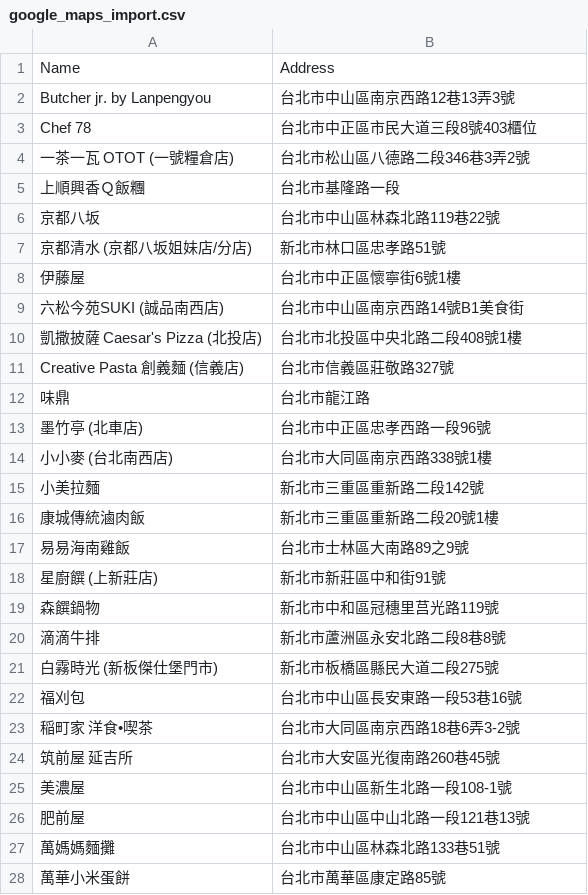
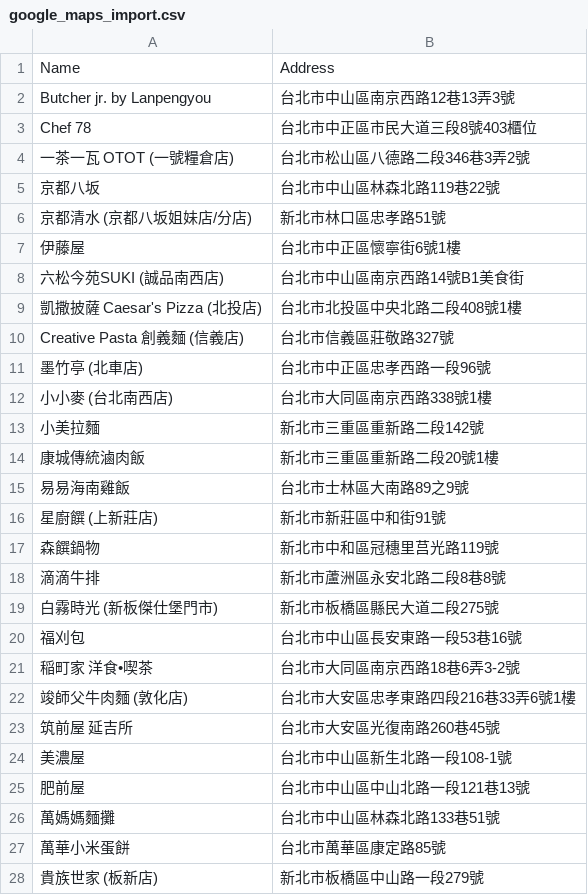
Before and after one commit to moonlove0102-arch/food-map, a CSV file: google_maps_import.csv, drawn as a sheet; only a part is shown; the shorter side is filled out with more unchanged rows.

Commit message:
Add: 竣師父牛肉麵 敦化店; Remove incorrect YT notes

```diff
--- a/google_maps_import.csv
+++ b/google_maps_import.csv
@@ -4,3 +4,2 @@ Chef 78,台北市中正區市民大道三段8號403櫃位
 一茶一瓦 OTOT (一號糧倉店),台北市松山區八德路二段346巷3弄2號
-上順興香Ｑ飯糰,台北市基隆路一段
 京都八坂,台北市中山區林森北路119巷22號
@@ -11,3 +10,2 @@ Chef 78,台北市中正區市民大道三段8號403櫃位
 Creative Pasta 創義麵 (信義店),台北市信義區莊敬路327號
-味鼎,台北市龍江路
 墨竹亭 (北車店),台北市中正區忠孝西路一段96號
@@ -23,2 +21,3 @@ Creative Pasta 創義麵 (信義店),台北市信義區莊敬路327號
 稲町家 洋食•喫茶,台北市大同區南京西路18巷6弄3-2號
+竣師父牛肉麵 (敦化店),台北市大安區忠孝東路四段216巷33弄6號1樓
 筑前屋 延吉所,台北市大安區光復南路260巷45號
```
Also changed, not shown: 5 other files.
